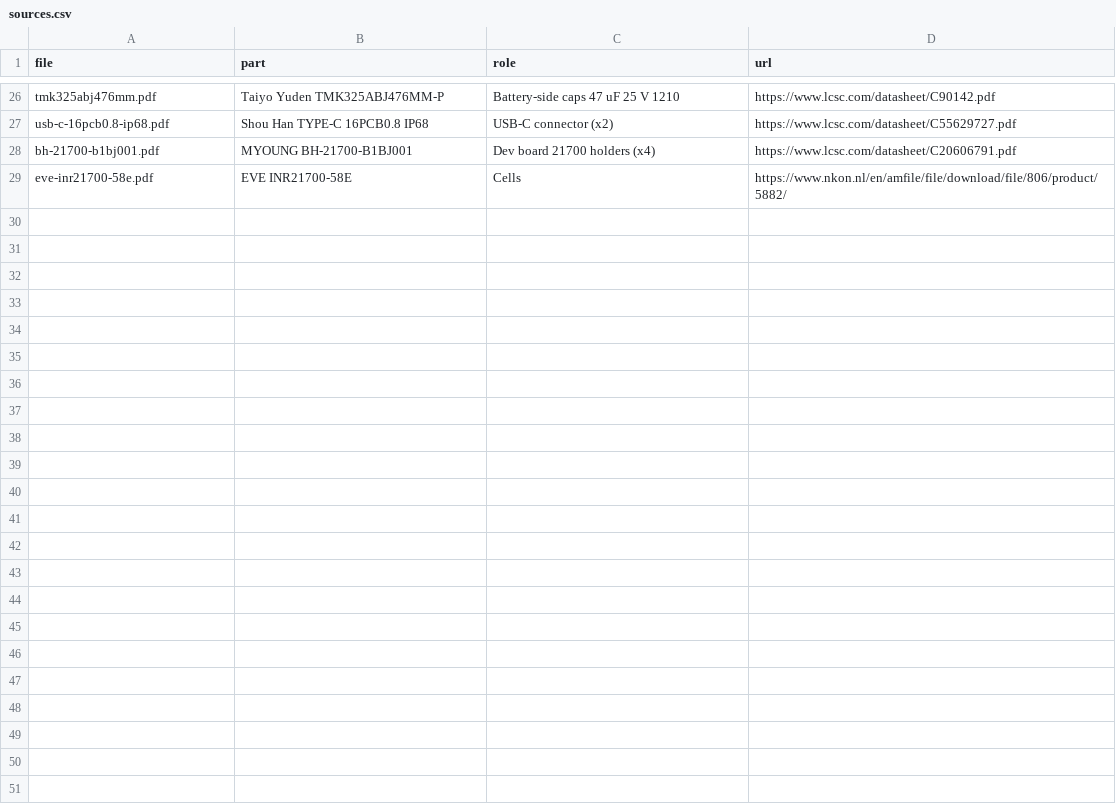
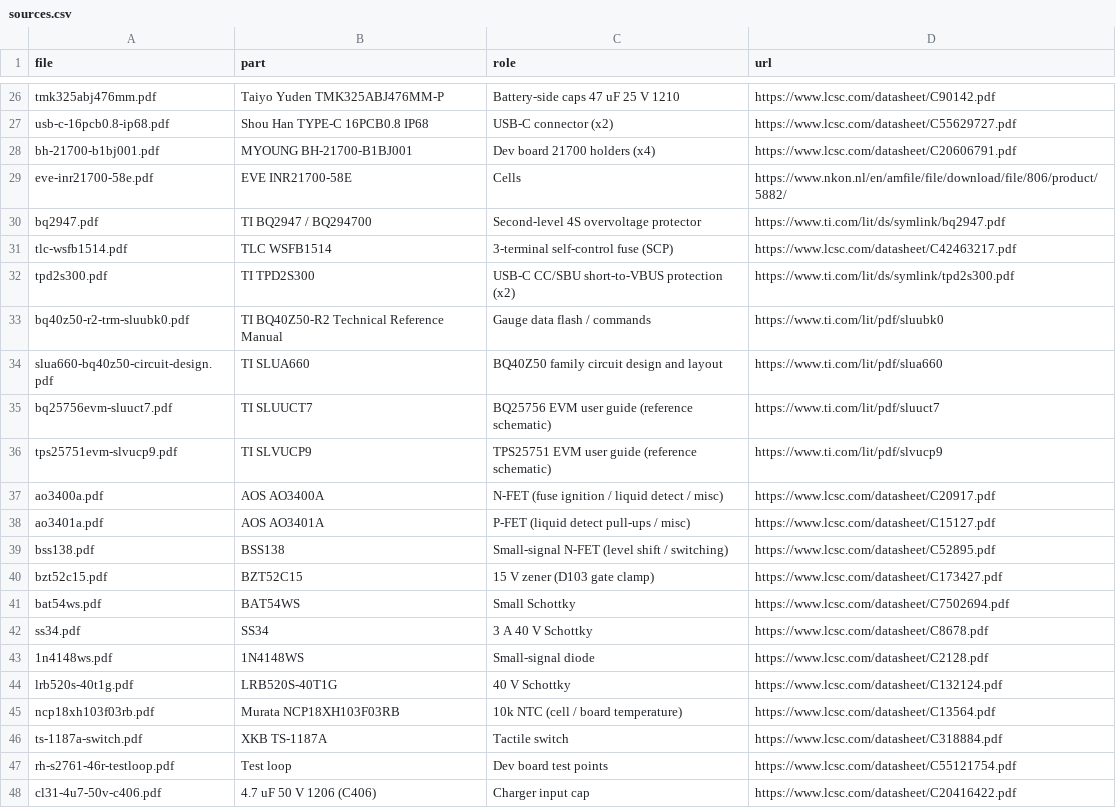
Before and after one commit to MidwestMotorBoy/Battery-Bank, a CSV file: datasheets/sources.csv, drawn as a sheet; only a part is shown, gaps mark what is left out; the diff names each change by its address in the sheet, - before the commit and + after, or states it on an @@ line.

```diff
--- a/datasheets/sources.csv
+++ b/datasheets/sources.csv
+row 30: bq2947.pdf | TI BQ2947 / BQ294700 | Second-level 4S overvoltage protector | https://www.ti.com/lit/ds/symlink/bq2947.pdf
+row 31: tlc-wsfb1514.pdf | TLC WSFB1514 | 3-terminal self-control fuse (SCP) | https://www.lcsc.com/datasheet/C42463217.pdf
+row 32: tpd2s300.pdf | TI TPD2S300 | USB-C CC/SBU short-to-VBUS protection (x2) | https://www.ti.com/lit/ds/symlink/tpd2s300.pdf
+row 33: bq40z50-r2-trm-sluubk0.pdf | TI BQ40Z50-R2 Technical Reference Manual | Gauge data flash / commands | https://www.ti.com/lit/pdf/sluubk0
+row 34: slua660-bq40z50-circuit-design.pdf | TI SLUA660 | BQ40Z50 family circuit design and layout | https://www.ti.com/lit/pdf/slua660
+row 35: bq25756evm-sluuct7.pdf | TI SLUUCT7 | BQ25756 EVM user guide (reference schematic) | https://www.ti.com/lit/pdf/sluuct7
+row 36: tps25751evm-slvucp9.pdf | TI SLVUCP9 | TPS25751 EVM user guide (reference schematic) | https://www.ti.com/lit/pdf/slvucp9
+row 37: ao3400a.pdf | AOS AO3400A | N-FET (fuse ignition / liquid detect / misc) | https://www.lcsc.com/datasheet/C20917.pdf
+row 38: ao3401a.pdf | AOS AO3401A | P-FET (liquid detect pull-ups / misc) | https://www.lcsc.com/datasheet/C15127.pdf
+row 39: bss138.pdf | BSS138 | Small-signal N-FET (level shift / switching) | https://www.lcsc.com/datasheet/C52895.pdf
+row 40: bzt52c15.pdf | BZT52C15 | 15 V zener (D103 gate clamp) | https://www.lcsc.com/datasheet/C173427.pdf
+row 41: bat54ws.pdf | BAT54WS | Small Schottky | https://www.lcsc.com/datasheet/C7502694.pdf
+row 42: ss34.pdf | SS34 | 3 A 40 V Schottky | https://www.lcsc.com/datasheet/C8678.pdf
+row 43: 1n4148ws.pdf | 1N4148WS | Small-signal diode | https://www.lcsc.com/datasheet/C2128.pdf
+row 44: lrb520s-40t1g.pdf | LRB520S-40T1G | 40 V Schottky | https://www.lcsc.com/datasheet/C132124.pdf
+row 45: ncp18xh103f03rb.pdf | Murata NCP18XH103F03RB | 10k NTC (cell / board temperature) | https://www.lcsc.com/datasheet/C13564.pdf
+row 46: ts-1187a-switch.pdf | XKB TS-1187A | Tactile switch | https://www.lcsc.com/datasheet/C318884.pdf
+row 47: rh-s2761-46r-testloop.pdf | Test loop | Dev board test points | https://www.lcsc.com/datasheet/C55121754.pdf
+row 48: cl31-4u7-50v-c406.pdf | 4.7 uF 50 V 1206 (C406) | Charger input cap | https://www.lcsc.com/datasheet/C20416422.pdf
```
Also changed, not shown: 36 other files.
